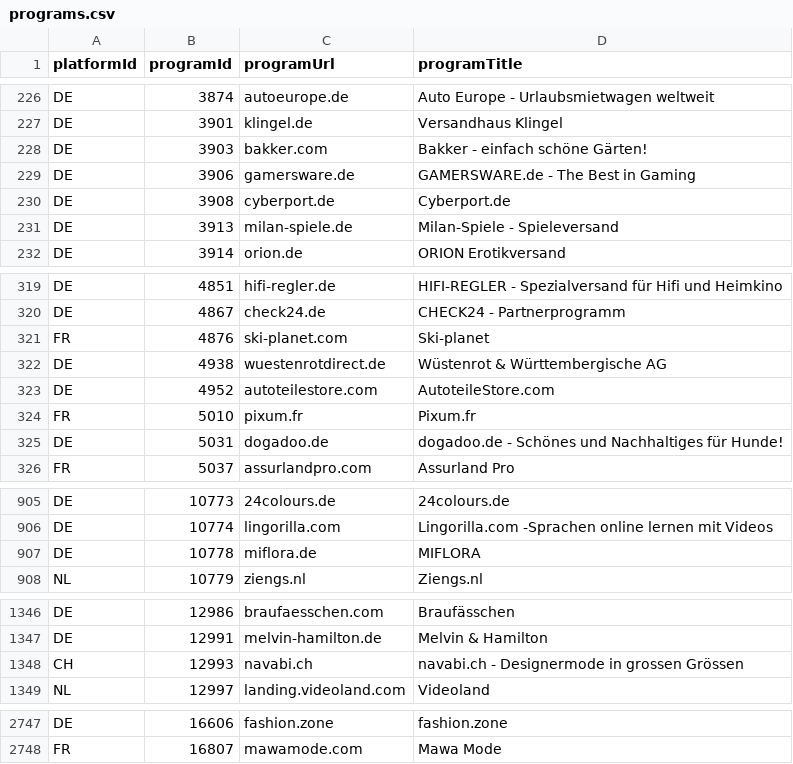
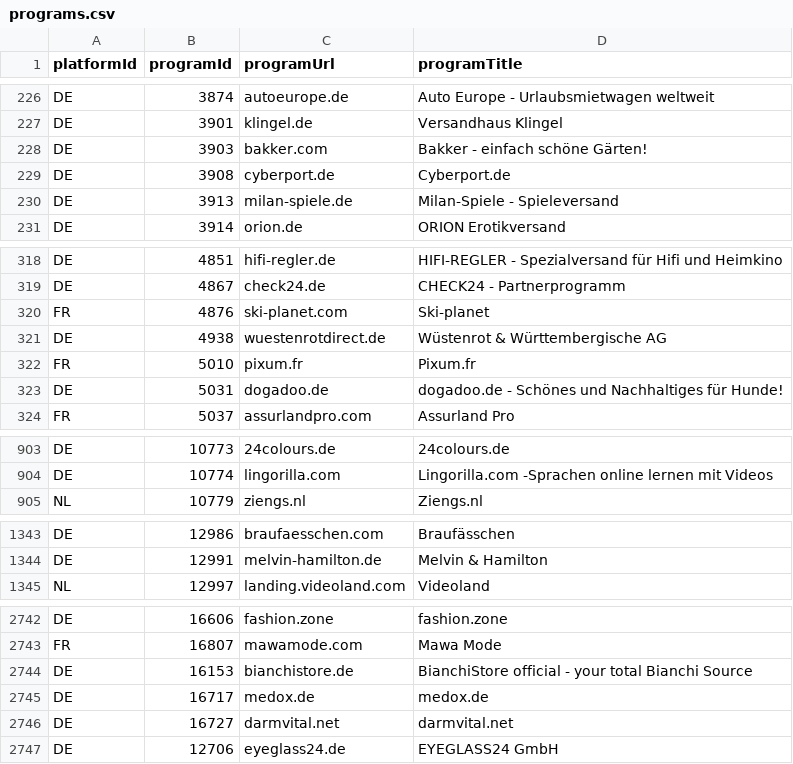
Before and after one commit to affilinet/browser-webextension-publisher, a CSV file: resources/programs.csv, drawn as a sheet; only a part is shown, gaps mark what is left out; the diff covers the shown part only.

Commit message:
Update programs CSV

```diff
--- a/resources/programs.csv
+++ b/resources/programs.csv
@@ -228,3 +228,2 @@ DE;3901;klingel.de;Versandhaus Klingel
 DE;3903;bakker.com;Bakker - einfach schöne Gärten!
-DE;3906;gamersware.de;GAMERSWARE.de - The Best in Gaming
 DE;3908;cyberport.de;Cyberport.de
@@ -322,3 +321,2 @@ FR;4876;ski-planet.com;Ski-planet
 DE;4938;wuestenrotdirect.de;Wüstenrot & Württembergische AG
-DE;4952;autoteilestore.com;AutoteileStore.com
 FR;5010;pixum.fr;Pixum.fr
@@ -906,3 +904,2 @@ DE;10773;24colours.de;24colours.de
 DE;10774;lingorilla.com;Lingorilla.com -Sprachen online lernen mit Videos
-DE;10778;miflora.de;MIFLORA
 NL;10779;ziengs.nl;Ziengs.nl
@@ -1347,3 +1344,2 @@ DE;12986;braufaesschen.com;Braufässchen
 DE;12991;melvin-hamilton.de;Melvin & Hamilton
-CH;12993;navabi.ch;navabi.ch - Designermode in grossen Grössen
 NL;12997;landing.videoland.com;Videoland
@@ -2748 +2743,5 @@ DE;16606;fashion.zone;fashion.zone
 FR;16807;mawamode.com;Mawa Mode
+DE;16153;bianchistore.de;BianchiStore official - your total Bianchi Source
+DE;16717;medox.de;medox.de
+DE;16727;darmvital.net;darmvital.net
+DE;12706;eyeglass24.de;EYEGLASS24 GmbH
```
Also changed, not shown: 1 removed row elsewhere in this file.
